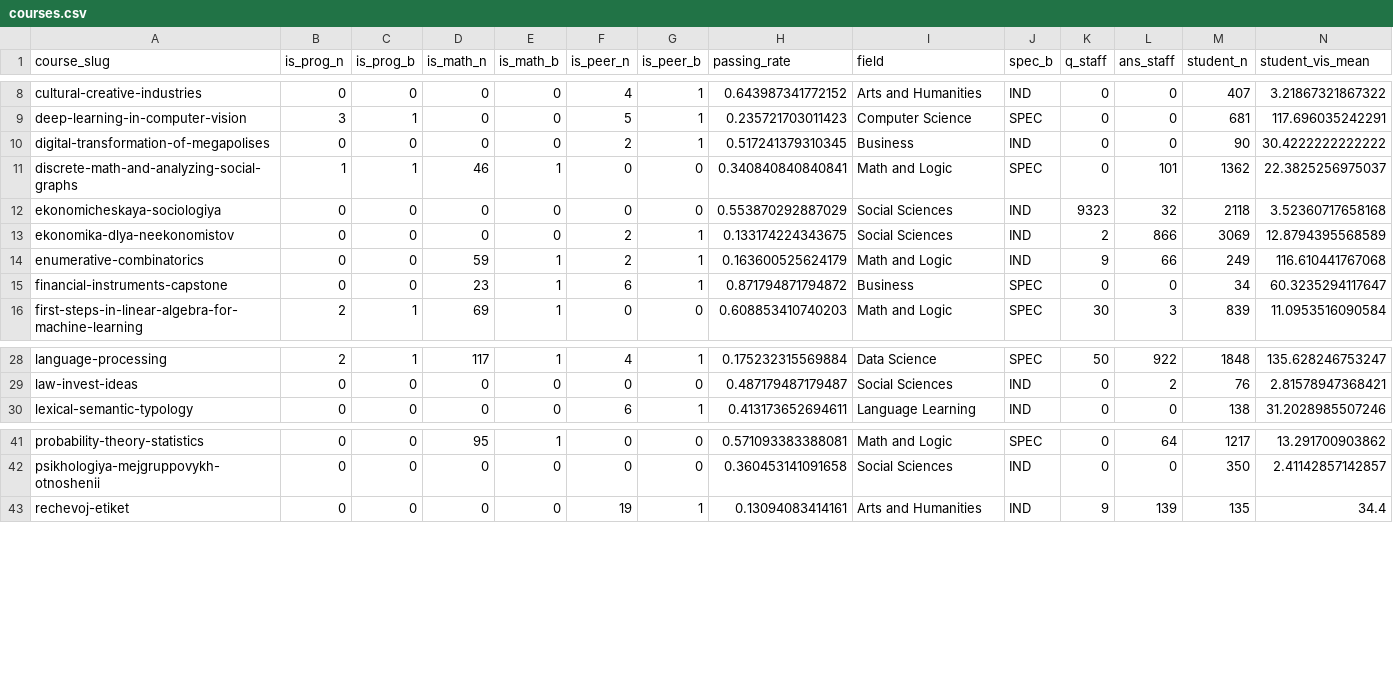
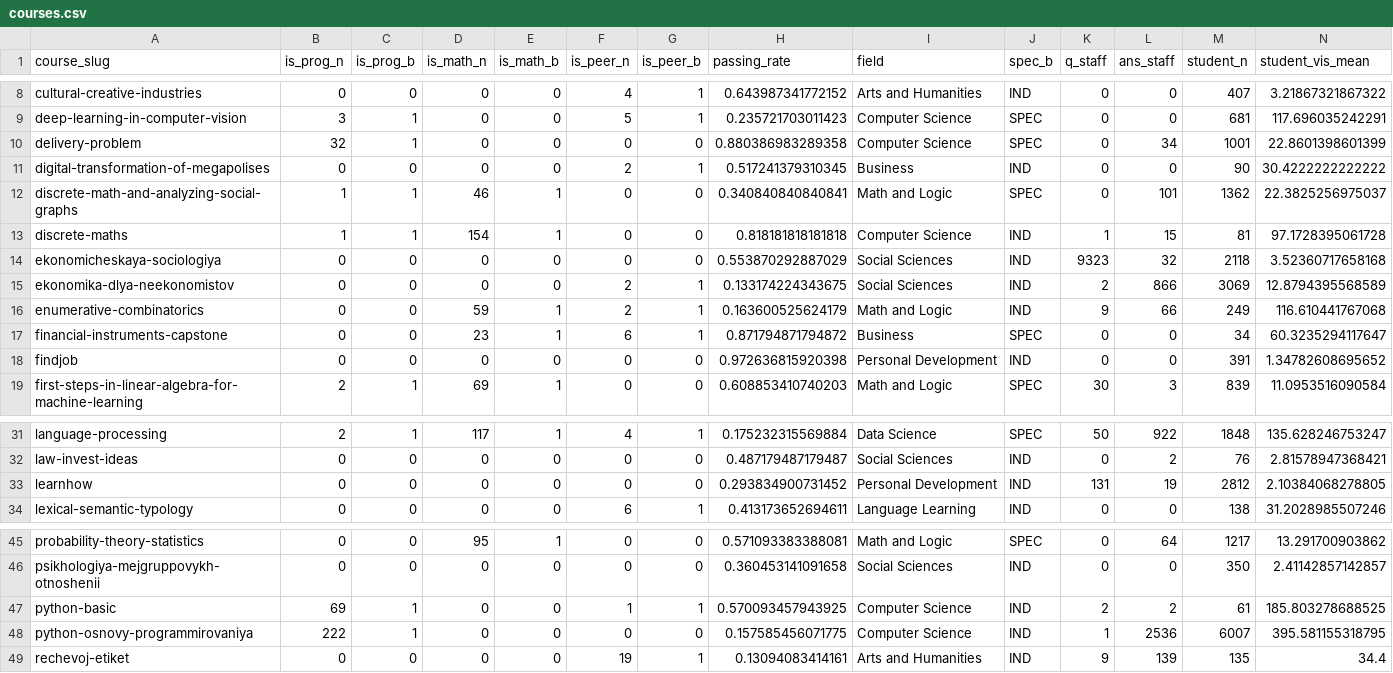
Before and after one commit to vladdez/HSE_MOOC_forums_analytics, a CSV file: data/courses.csv, drawn as a sheet; only a part is shown, gaps mark what is left out; rows hold the shown columns only; the diff names each change by its address in the sheet, - before the commit and + after, or states it on an @@ line.

Commit message:
Add files via upload

```diff
--- a/data/courses.csv
+++ b/data/courses.csv
+row 10: delivery-problem | 32 | 1 | 0 | 0 | 0 | 0 | 0.880386983289358 | Computer Science | SPEC | 0 | 34 | 1001 | 22.8601398601399
+row 13: discrete-maths | 1 | 1 | 154 | 1 | 0 | 0 | 0.818181818181818 | Computer Science | IND | 1 | 15 | 81 | 97.1728395061728
+row 18: findjob | 0 | 0 | 0 | 0 | 0 | 0 | 0.972636815920398 | Personal Development | IND | 0 | 0 | 391 | 1.34782608695652
+row 33: learnhow | 0 | 0 | 0 | 0 | 0 | 0 | 0.293834900731452 | Personal Development | IND | 131 | 19 | 2812 | 2.10384068278805
+row 47: python-basic | 69 | 1 | 0 | 0 | 1 | 1 | 0.570093457943925 | Computer Science | IND | 2 | 2 | 61 | 185.803278688525
+row 48: python-osnovy-programmirovaniya | 222 | 1 | 0 | 0 | 0 | 0 | 0.157585456071775 | Computer Science | IND | 1 | 2536 | 6007 | 395.581155318795
```
